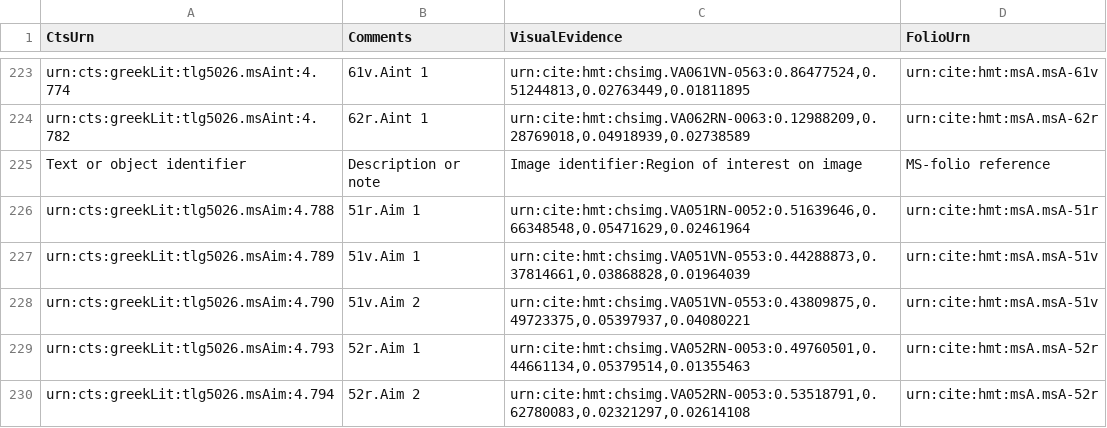
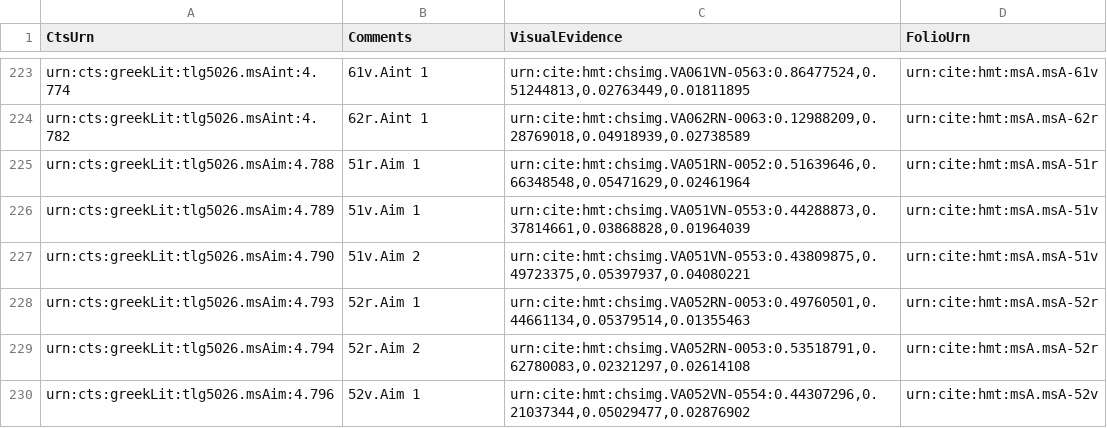
Before and after one commit to homermultitext/hmt-archive, a CSV file: cite/scholiaInventory/VenetusA-Scholia-04.csv, drawn as a sheet; only a part is shown, gaps mark what is left out; the shorter side is filled out with more unchanged rows.

Commit message:
Validate all URNs in scholia ivnentory.

```diff
--- a/cite/scholiaInventory/VenetusA-Scholia-04.csv
+++ b/cite/scholiaInventory/VenetusA-Scholia-04.csv
@@ -224,3 +224,2 @@ urn:cts:greekLit:tlg5026.msAint:4.774,61v.Aint 1,"urn:cite:hmt:chsimg.VA061VN-05
 urn:cts:greekLit:tlg5026.msAint:4.782,62r.Aint 1,"urn:cite:hmt:chsimg.VA062RN-0063:0.12988209,0.28769018,0.04918939,0.02738589",urn:cite:hmt:msA.msA-62r
-Text or object identifier,Description or note,Image identifier:Region of interest on image,MS-folio reference
 urn:cts:greekLit:tlg5026.msAim:4.788,51r.Aim 1,"urn:cite:hmt:chsimg.VA051RN-0052:0.51639646,0.66348548,0.05471629,0.02461964",urn:cite:hmt:msA.msA-51r
```
Also changed, not shown: cite/scholiaInventory/VenetusA-Scholia-09.csv.
